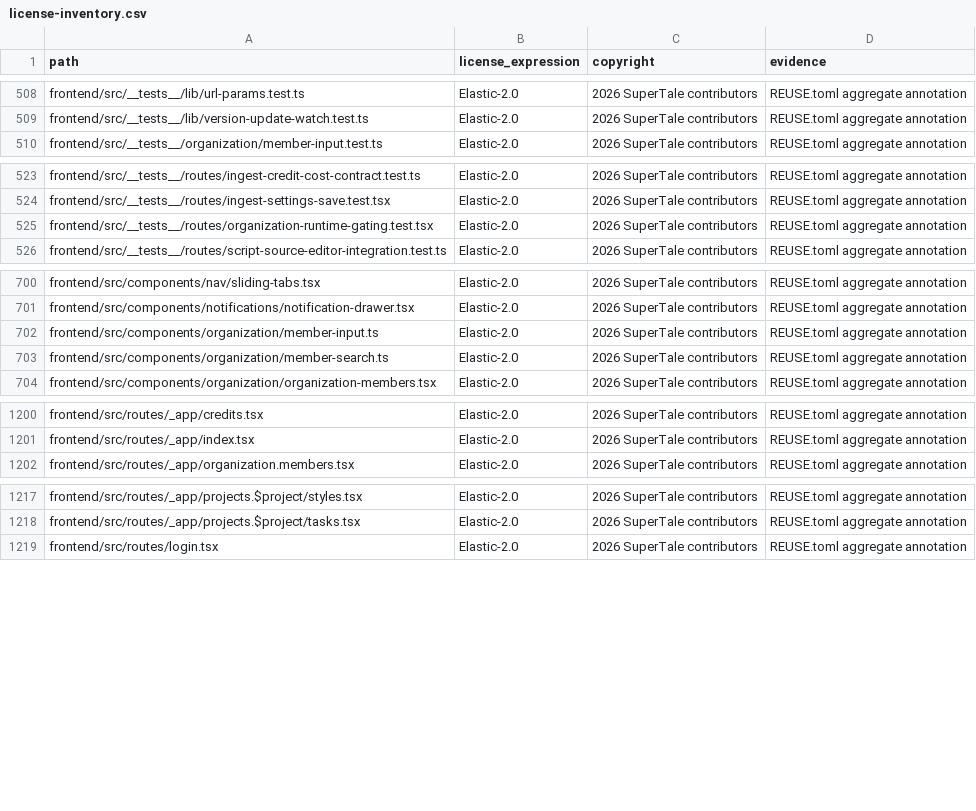
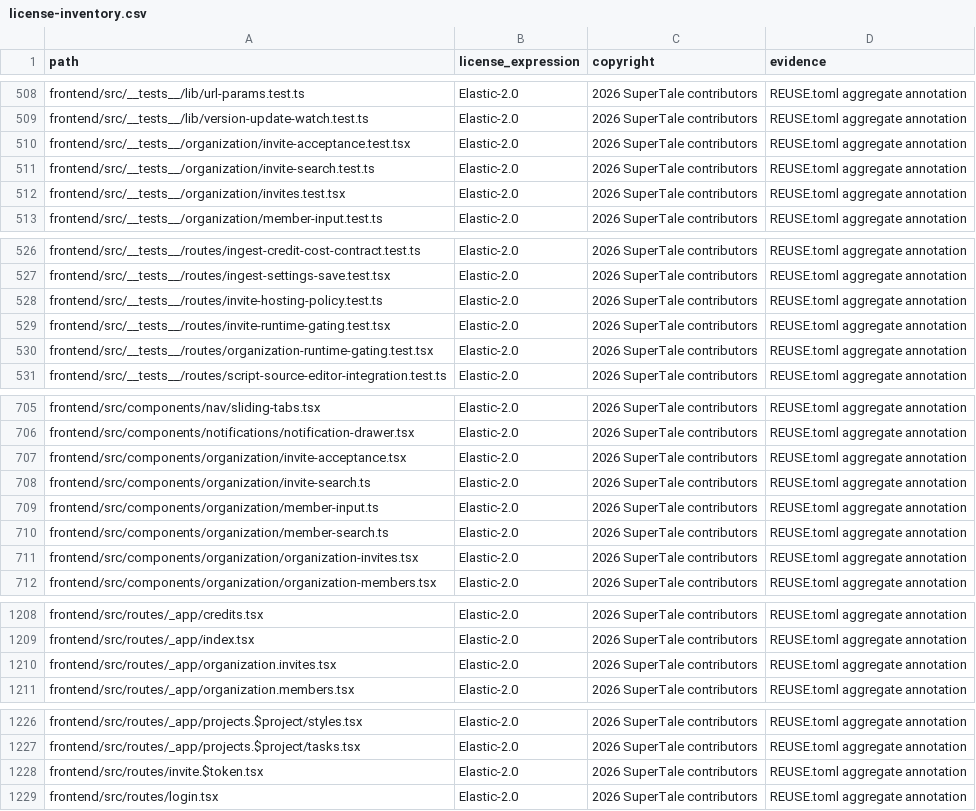
Before and after one commit to dramaclaw/dramaclaw, a CSV file: license-inventory.csv, drawn as a sheet; only a part is shown, gaps mark what is left out.

```diff
--- a/license-inventory.csv
+++ b/license-inventory.csv
@@ -509,2 +509,5 @@ frontend/src/__tests__/lib/url-params.test.ts,Elastic-2.0,2026 SuperTale contrib
 frontend/src/__tests__/lib/version-update-watch.test.ts,Elastic-2.0,2026 SuperTale contributors,REUSE.toml aggregate annotation
+frontend/src/__tests__/organization/invite-acceptance.test.tsx,Elastic-2.0,2026 SuperTale contributors,REUSE.toml aggregate annotation
+frontend/src/__tests__/organization/invite-search.test.ts,Elastic-2.0,2026 SuperTale contributors,REUSE.toml aggregate annotation
+frontend/src/__tests__/organization/invites.test.tsx,Elastic-2.0,2026 SuperTale contributors,REUSE.toml aggregate annotation
 frontend/src/__tests__/organization/member-input.test.ts,Elastic-2.0,2026 SuperTale contributors,REUSE.toml aggregate annotation
@@ -524,2 +527,4 @@ frontend/src/__tests__/routes/ingest-credit-cost-contract.test.ts,Elastic-2.0,20
 frontend/src/__tests__/routes/ingest-settings-save.test.tsx,Elastic-2.0,2026 SuperTale contributors,REUSE.toml aggregate annotation
+frontend/src/__tests__/routes/invite-hosting-policy.test.ts,Elastic-2.0,2026 SuperTale contributors,REUSE.toml aggregate annotation
+frontend/src/__tests__/routes/invite-runtime-gating.test.tsx,Elastic-2.0,2026 SuperTale contributors,REUSE.toml aggregate annotation
 frontend/src/__tests__/routes/organization-runtime-gating.test.tsx,Elastic-2.0,2026 SuperTale contributors,REUSE.toml aggregate annotation
@@ -701,4 +706,7 @@ frontend/src/components/nav/sliding-tabs.tsx,Elastic-2.0,2026 SuperTale contribu
 frontend/src/components/notifications/notification-drawer.tsx,Elastic-2.0,2026 SuperTale contributors,REUSE.toml aggregate annotation
+frontend/src/components/organization/invite-acceptance.tsx,Elastic-2.0,2026 SuperTale contributors,REUSE.toml aggregate annotation
+frontend/src/components/organization/invite-search.ts,Elastic-2.0,2026 SuperTale contributors,REUSE.toml aggregate annotation
 frontend/src/components/organization/member-input.ts,Elastic-2.0,2026 SuperTale contributors,REUSE.toml aggregate annotation
 frontend/src/components/organization/member-search.ts,Elastic-2.0,2026 SuperTale contributors,REUSE.toml aggregate annotation
+frontend/src/components/organization/organization-invites.tsx,Elastic-2.0,2026 SuperTale contributors,REUSE.toml aggregate annotation
 frontend/src/components/organization/organization-members.tsx,Elastic-2.0,2026 SuperTale contributors,REUSE.toml aggregate annotation
@@ -1201,2 +1209,3 @@ frontend/src/routes/_app/credits.tsx,Elastic-2.0,2026 SuperTale contributors,REU
 frontend/src/routes/_app/index.tsx,Elastic-2.0,2026 SuperTale contributors,REUSE.toml aggregate annotation
+frontend/src/routes/_app/organization.invites.tsx,Elastic-2.0,2026 SuperTale contributors,REUSE.toml aggregate annotation
 frontend/src/routes/_app/organization.members.tsx,Elastic-2.0,2026 SuperTale contributors,REUSE.toml aggregate annotation
@@ -1218,2 +1227,3 @@ frontend/src/routes/_app/projects.$project/styles.tsx,Elastic-2.0,2026 SuperTale
 frontend/src/routes/_app/projects.$project/tasks.tsx,Elastic-2.0,2026 SuperTale contributors,REUSE.toml aggregate annotation
+frontend/src/routes/invite.$token.tsx,Elastic-2.0,2026 SuperTale contributors,REUSE.toml aggregate annotation
 frontend/src/routes/login.tsx,Elastic-2.0,2026 SuperTale contributors,REUSE.toml aggregate annotation
```
Also changed, not shown: 20 other files.
